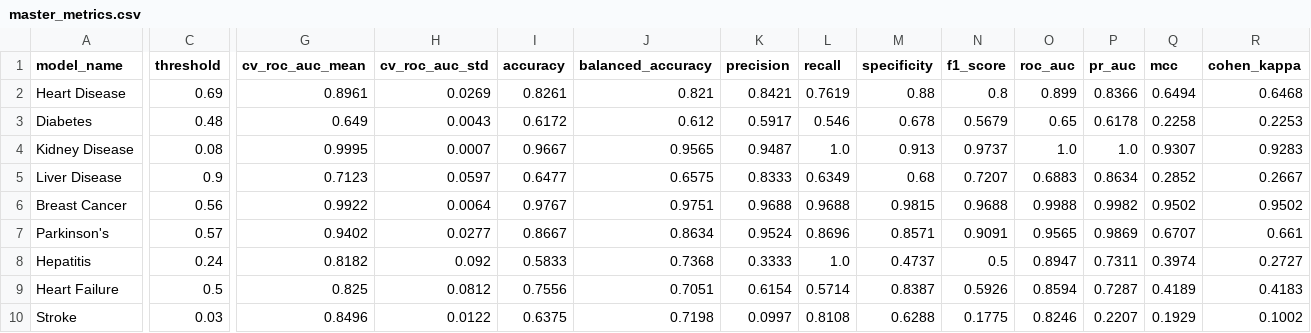
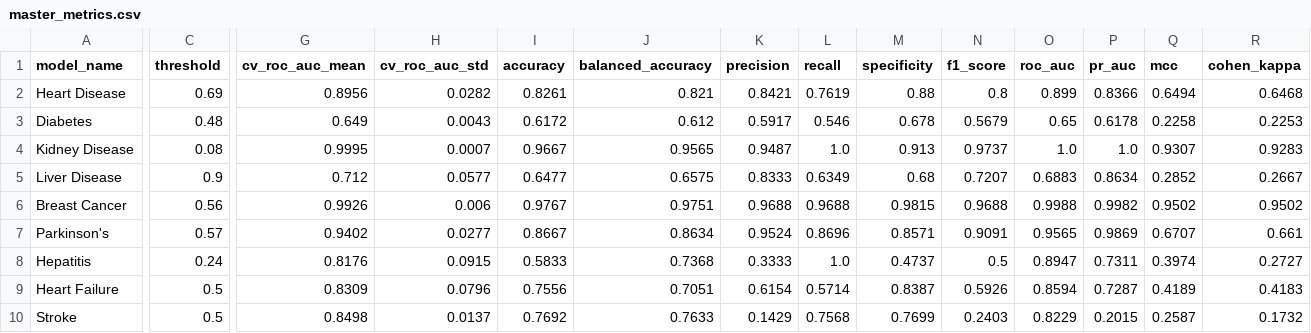
Before and after one commit to piyush07042/medgini-1, a CSV file: backend/ml/evaluation/results/master_metrics.csv, drawn as a sheet; only a part is shown, gaps mark what is left out; the diff covers the shown part only; the diff names each change by its address in the sheet, - before the commit and + after, or states it on an @@ line.

```diff
--- a/backend/ml/evaluation/results/master_metrics.csv
+++ b/backend/ml/evaluation/results/master_metrics.csv
-G2 (cv_roc_auc_mean): 0.8961
+G2 (cv_roc_auc_mean): 0.8956
-H2 (cv_roc_auc_std): 0.0269
+H2 (cv_roc_auc_std): 0.0282
-G5 (cv_roc_auc_mean): 0.7123
+G5 (cv_roc_auc_mean): 0.712
-H5 (cv_roc_auc_std): 0.0597
+H5 (cv_roc_auc_std): 0.0577
-G6 (cv_roc_auc_mean): 0.9922
+G6 (cv_roc_auc_mean): 0.9926
-H6 (cv_roc_auc_std): 0.0064
+H6 (cv_roc_auc_std): 0.006
-G8 (cv_roc_auc_mean): 0.8182
+G8 (cv_roc_auc_mean): 0.8176
-H8 (cv_roc_auc_std): 0.092
+H8 (cv_roc_auc_std): 0.0915
-G9 (cv_roc_auc_mean): 0.825
+G9 (cv_roc_auc_mean): 0.8309
-H9 (cv_roc_auc_std): 0.0812
+H9 (cv_roc_auc_std): 0.0796
-C10 (threshold): 0.03
+C10 (threshold): 0.5
-G10 (cv_roc_auc_mean): 0.8496
+G10 (cv_roc_auc_mean): 0.8498
-H10 (cv_roc_auc_std): 0.0122
+H10 (cv_roc_auc_std): 0.0137
-I10 (accuracy): 0.6375
+I10 (accuracy): 0.7692
-J10 (balanced_accuracy): 0.7198
+J10 (balanced_accuracy): 0.7633
-K10 (precision): 0.0997
+K10 (precision): 0.1429
-L10 (recall): 0.8108
+L10 (recall): 0.7568
-M10 (specificity): 0.6288
+M10 (specificity): 0.7699
-N10 (f1_score): 0.1775
+N10 (f1_score): 0.2403
-O10 (roc_auc): 0.8246
+O10 (roc_auc): 0.8229
-P10 (pr_auc): 0.2207
+P10 (pr_auc): 0.2015
-Q10 (mcc): 0.1929
+Q10 (mcc): 0.2587
-R10 (cohen_kappa): 0.1002
+R10 (cohen_kappa): 0.1732
```
Also changed, not shown: 1 edited cell elsewhere in this file, 36 other files.
